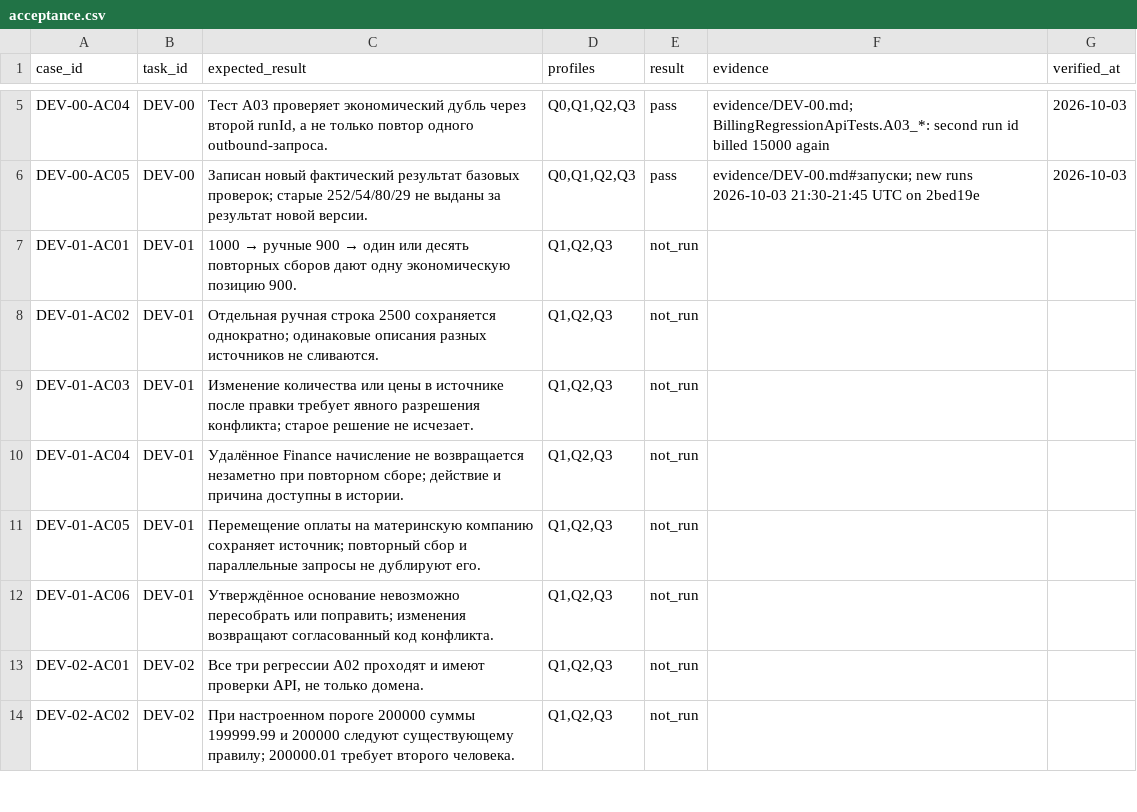
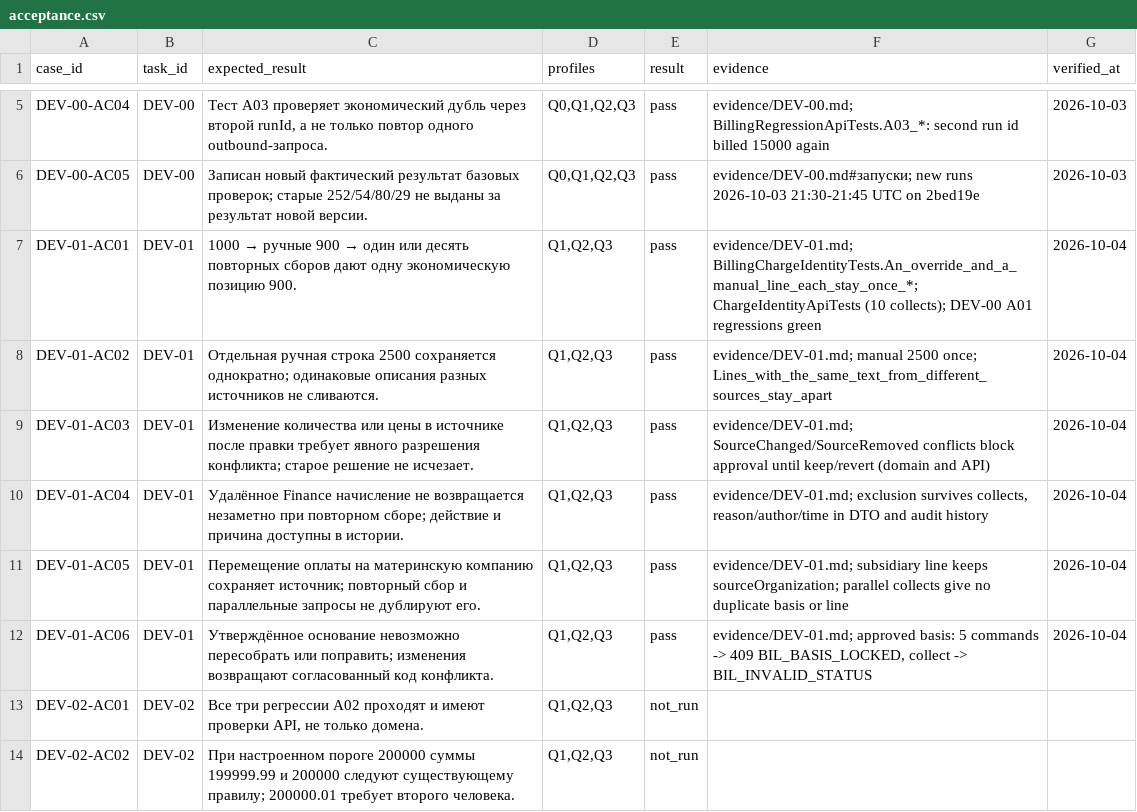
Before and after one commit to Oleksandr-Kliuiev/parasol, a CSV file: docs/claude-opus/acceptance.csv, drawn as a sheet; only a part is shown, gaps mark what is left out.

```diff
--- a/docs/claude-opus/acceptance.csv
+++ b/docs/claude-opus/acceptance.csv
@@ -6,8 +6,8 @@ DEV-00-AC04,DEV-00,"Тест A03 проверяет экономический
 DEV-00-AC05,DEV-00,Записан новый фактический результат базовых проверок; старые 252/54/80/29 не выданы за результат новой версии.,"Q0,Q1,Q2,Q3",pass,evidence/DEV-00.md#запуски; new runs 2026-10-03 21:30-21:45 UTC on 2bed19e,2026-10-03
-DEV-01-AC01,DEV-01,1000 → ручные 900 → один или десять повторных сборов дают одну экономическую позицию 900.,"Q1,Q2,Q3",not_run,,
-DEV-01-AC02,DEV-01,Отдельная ручная строка 2500 сохраняется однократно; одинаковые описания разных источников не сливаются.,"Q1,Q2,Q3",not_run,,
-DEV-01-AC03,DEV-01,Изменение количества или цены в источнике после правки требует явного разрешения конфликта; старое решение не исчезает.,"Q1,Q2,Q3",not_run,,
-DEV-01-AC04,DEV-01,Удалённое Finance начисление не возвращается незаметно при повторном сборе; действие и причина доступны в истории.,"Q1,Q2,Q3",not_run,,
-DEV-01-AC05,DEV-01,Перемещение оплаты на материнскую компанию сохраняет источник; повторный сбор и параллельные запросы не дублируют его.,"Q1,Q2,Q3",not_run,,
-DEV-01-AC06,DEV-01,Утверждённое основание невозможно пересобрать или поправить; изменения возвращают согласованный код конфликта.,"Q1,Q2,Q3",not_run,,
+DEV-01-AC01,DEV-01,1000 → ручные 900 → один или десять повторных сборов дают одну экономическую позицию 900.,"Q1,Q2,Q3",pass,evidence/DEV-01.md; BillingChargeIdentityTests.An_override_and_a_manual_line_each_stay_once_*; ChargeIdentityApiTests (10 collects); DEV-00 A01 regressions green,2026-10-04
+DEV-01-AC02,DEV-01,Отдельная ручная строка 2500 сохраняется однократно; одинаковые описания разных источников не сливаются.,"Q1,Q2,Q3",pass,evidence/DEV-01.md; manual 2500 once; Lines_with_the_same_text_from_different_sources_stay_apart,2026-10-04
+DEV-01-AC03,DEV-01,Изменение количества или цены в источнике после правки требует явного разрешения конфликта; старое решение не исчезает.,"Q1,Q2,Q3",pass,evidence/DEV-01.md; SourceChanged/SourceRemoved conflicts block approval until keep/revert (domain and API),2026-10-04
+DEV-01-AC04,DEV-01,Удалённое Finance начисление не возвращается незаметно при повторном сборе; действие и причина доступны в истории.,"Q1,Q2,Q3",pass,"evidence/DEV-01.md; exclusion survives collects, reason/author/time in DTO and audit history",2026-10-04
+DEV-01-AC05,DEV-01,Перемещение оплаты на материнскую компанию сохраняет источник; повторный сбор и параллельные запросы не дублируют его.,"Q1,Q2,Q3",pass,evidence/DEV-01.md; subsidiary line keeps sourceOrganization; parallel collects give no duplicate basis or line,2026-10-04
+DEV-01-AC06,DEV-01,Утверждённое основание невозможно пересобрать или поправить; изменения возвращают согласованный код конфликта.,"Q1,Q2,Q3",pass,"evidence/DEV-01.md; approved basis: 5 commands -> 409 BIL_BASIS_LOCKED, collect -> BIL_INVALID_STATUS",2026-10-04
 DEV-02-AC01,DEV-02,"Все три регрессии A02 проходят и имеют проверки API, не только домена.","Q1,Q2,Q3",not_run,,
```
Also changed, not shown: 40 other files.
